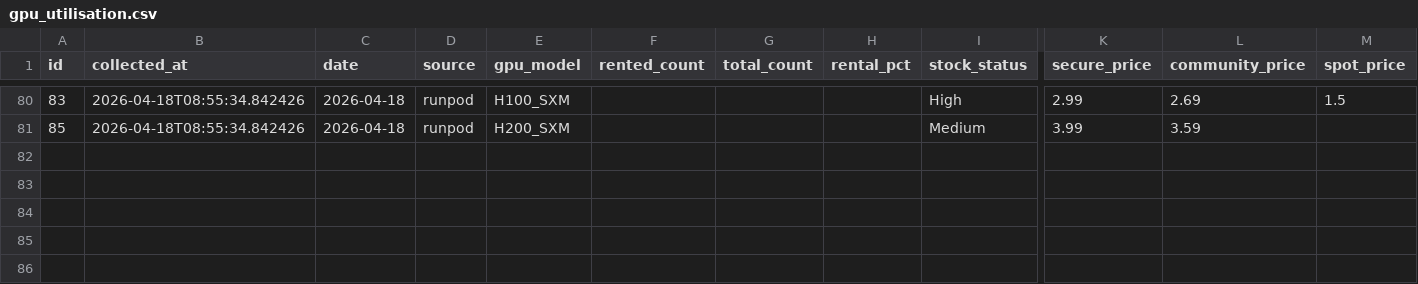
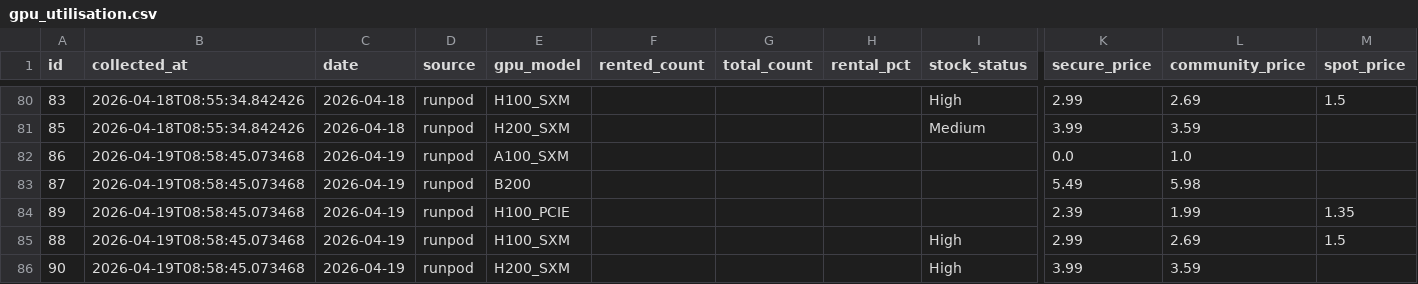
Before and after one commit to AlexLS8888/ai-monitor-public, a CSV file: data/gpu_utilisation.csv, drawn as a sheet; only a part is shown, gaps mark what is left out; rows hold the shown columns only; the diff names each change by its address in the sheet, - before the commit and + after, or states it on an @@ line.

```diff
--- a/data/gpu_utilisation.csv
+++ b/data/gpu_utilisation.csv
+row 82: 86 | 2026-04-19T08:58:45.073468 | 2026-04-19 | runpod | A100_SXM |  |  |  |  | 0.0 | 1.0
+row 83: 87 | 2026-04-19T08:58:45.073468 | 2026-04-19 | runpod | B200 |  |  |  |  | 5.49 | 5.98
+row 84: 89 | 2026-04-19T08:58:45.073468 | 2026-04-19 | runpod | H100_PCIE |  |  |  |  | 2.39 | 1.99 | 1.35
+row 85: 88 | 2026-04-19T08:58:45.073468 | 2026-04-19 | runpod | H100_SXM |  |  |  | High | 2.99 | 2.69 | 1.5
+row 86: 90 | 2026-04-19T08:58:45.073468 | 2026-04-19 | runpod | H200_SXM |  |  |  | High | 3.99 | 3.59
```
Also changed, not shown: data/gpu_weekly_metrics.csv.
